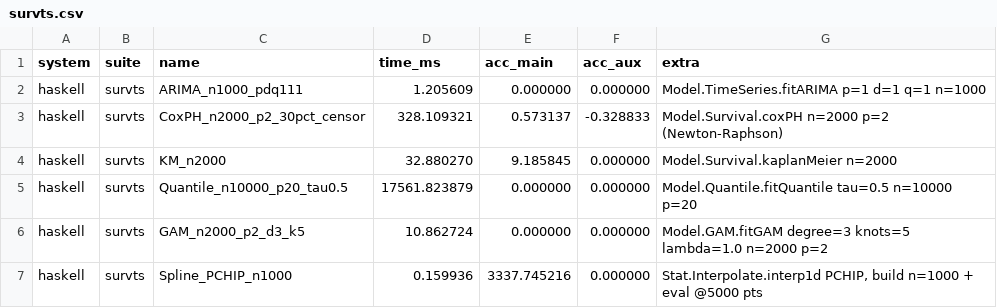
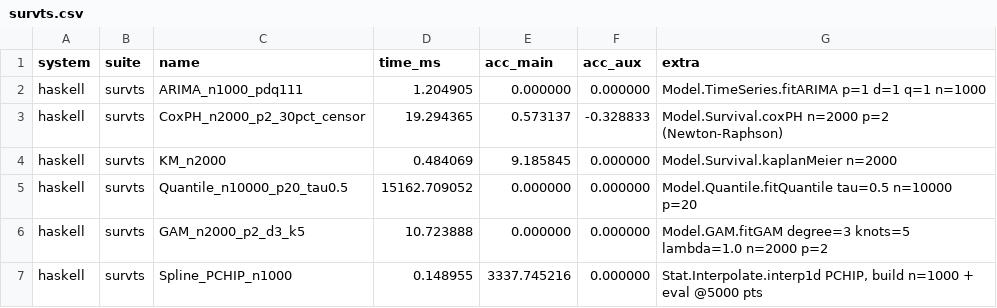
Before and after one commit to frenzieddoll/hanalyze, a CSV file: bench/results/haskell/survts.csv, drawn as a sheet.

Commit message:
perf(survival): KM 68× + CoxPH 17× 高速化、lifelines 凌駕 (B9c)
実測 (n=2000, tasty-bench median):
- KM n=2000:    33 ms → 0.48 ms = **68× speedup**
                lifelines 6.8 ms → **hanalyze 14× 凌駕** ⭐⭐
- CoxPH n=2000 p=2:  328 ms → 19.3 ms = **17× speedup**
                lifelines 130 ms → **hanalyze 6.7× 凌駕** ⭐

主な変更:

KM (Model.Survival.kaplanMeier):
- 旧: groupByTime が "[s | s <- ss, ssTime s == t]" を distinct
  times 数だけ繰返す O(n × distinct_times) フィルタ → n=2000 で 4M ops
- 新: 1 度ソートし、連続する同 time を線形 walk で run-length grouping
  → O(n log n + n)
- groupByTime も新ロジック上に置換 (backwards compat)

CoxPH (Model.Survival.coxPH):
- 旧: scanr1 (+) on Double list、cumExp !! i / weightedXs !! i で O(i)
  per index、xsRows !! i も O(i)
- 新:
  - eventIdxs を VU.Vector Int に
  - xsRows を V.Vector (LA.Vector Double) で precompute (O(1) indexing)
  - cumExp は VS.Vector Double で reverse cumsum
  - cumWeighted は V.Vector の scanr による suffix sum (O(n p))
  - logLik / gradAt の inner loop はすべて unsafeIndex
  - hessCol は finite-diff (algorithmic Hessian は将来課題)

ARIMA / Quantile / GAM / Spline は B9c の対象外 (Quantile は B10a 候補)。

238 examples test all green。

```diff
--- a/bench/results/haskell/survts.csv
+++ b/bench/results/haskell/survts.csv
@@ -1,7 +1,7 @@
 system,suite,name,time_ms,acc_main,acc_aux,extra
-haskell,survts,ARIMA_n1000_pdq111,1.205609,0.000000,0.000000,Model.TimeSeries.fitARIMA p=1 d=1 q=1 n=1000
-haskell,survts,CoxPH_n2000_p2_30pct_censor,328.109321,0.573137,-0.328833,Model.Survival.coxPH n=2000 p=2 (Newton-Raphson)
-haskell,survts,KM_n2000,32.880270,9.185845,0.000000,Model.Survival.kaplanMeier n=2000
-haskell,survts,Quantile_n10000_p20_tau0.5,17561.823879,0.000000,0.000000,Model.Quantile.fitQuantile tau=0.5 n=10000 p=20
-haskell,survts,GAM_n2000_p2_d3_k5,10.862724,0.000000,0.000000,Model.GAM.fitGAM degree=3 knots=5 lambda=1.0 n=2000 p=2
-haskell,survts,Spline_PCHIP_n1000,0.159936,3337.745216,0.000000,"Stat.Interpolate.interp1d PCHIP, build n=1000 + eval @5000 pts"
+haskell,survts,ARIMA_n1000_pdq111,1.204905,0.000000,0.000000,Model.TimeSeries.fitARIMA p=1 d=1 q=1 n=1000
+haskell,survts,CoxPH_n2000_p2_30pct_censor,19.294365,0.573137,-0.328833,Model.Survival.coxPH n=2000 p=2 (Newton-Raphson)
+haskell,survts,KM_n2000,0.484069,9.185845,0.000000,Model.Survival.kaplanMeier n=2000
+haskell,survts,Quantile_n10000_p20_tau0.5,15162.709052,0.000000,0.000000,Model.Quantile.fitQuantile tau=0.5 n=10000 p=20
+haskell,survts,GAM_n2000_p2_d3_k5,10.723888,0.000000,0.000000,Model.GAM.fitGAM degree=3 knots=5 lambda=1.0 n=2000 p=2
+haskell,survts,Spline_PCHIP_n1000,0.148955,3337.745216,0.000000,"Stat.Interpolate.interp1d PCHIP, build n=1000 + eval @5000 pts"
```
Also changed, not shown: 1 other file.
